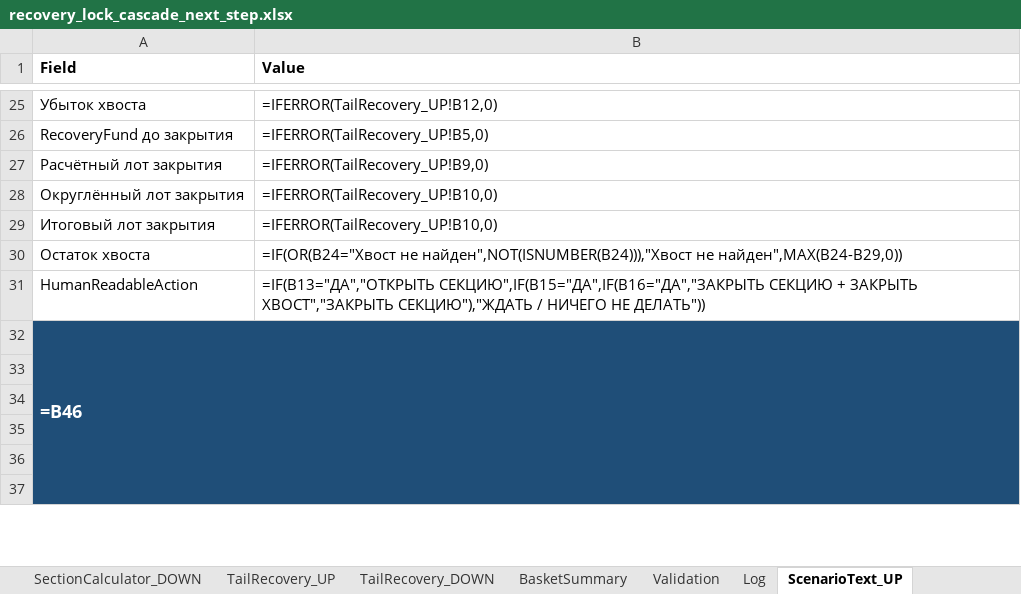
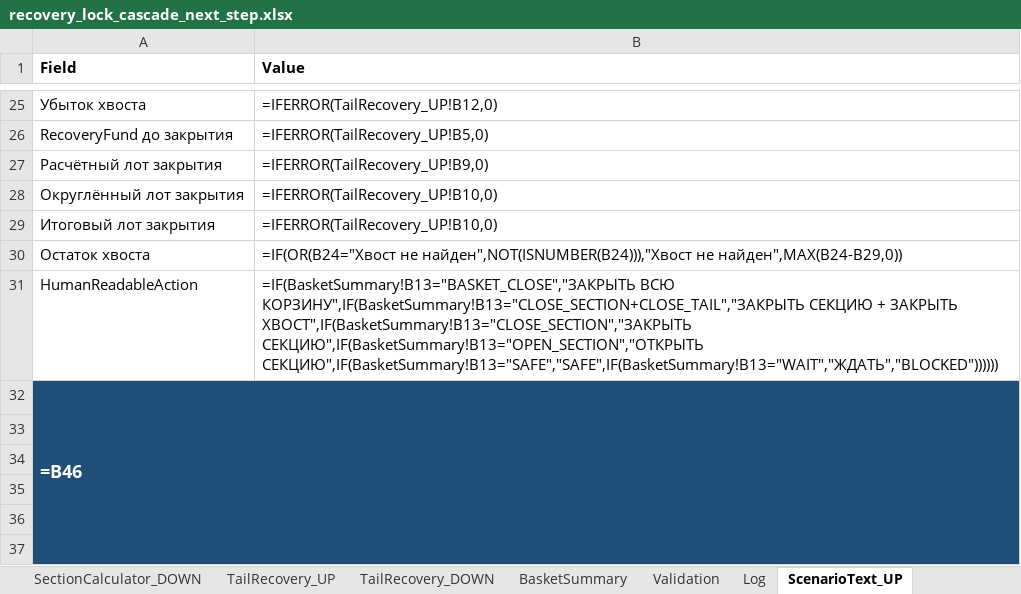
Before and after one commit to ic8812825-maker/chatgpt.com-codex, an Excel workbook: recovery_lock_cascade_next_step/recovery_lock_cascade_next_step.xlsx, sheet ScenarioText_UP, drawn as a sheet; only a part is shown, gaps mark what is left out; values as stored, in another font and other column widths than the file's, no borders; formulas without a stored value are shown as written; the diff covers the shown part only; the diff names each change by its address in the sheet, - before the commit and + after, or states it on an @@ line.

Commit message:
Fix tail ticket logic and sync ScenarioText action priority with BasketSummary

```diff
--- a/recovery_lock_cascade_next_step/recovery_lock_cascade_next_step.xlsx (sheet ScenarioText_UP)
+++ b/recovery_lock_cascade_next_step/recovery_lock_cascade_next_step.xlsx (sheet ScenarioText_UP)
-B31 (Value): =IF(B13="ДА","ОТКРЫТЬ СЕКЦИЮ",IF(B15="ДА",IF(B16="ДА","ЗАКРЫТЬ СЕКЦИЮ + ЗАКРЫТЬ ХВОСТ","ЗАКРЫТЬ СЕКЦИЮ"),"ЖДАТЬ / НИЧЕГО НЕ ДЕЛАТЬ"))
+B31 (Value): =IF(BasketSummary!B13="BASKET_CLOSE","ЗАКРЫТЬ ВСЮ КОРЗИНУ",IF(BasketSummary!B13="CLOSE_SECTION+CLOSE_TAIL","ЗАКРЫТЬ СЕКЦИЮ + ЗАКРЫТЬ ХВОСТ",IF(BasketSummary!B13="CLOSE_SECTION","ЗАКРЫТЬ СЕКЦИЮ",IF(BasketSummary!B13="OPEN_SECTION","ОТКРЫТЬ СЕКЦИЮ",IF(BasketSummary!B13="SAFE","SAFE",IF(BasketSummary!B13="WAIT","ЖДАТЬ","BLOCKED"))))))
```
Also changed, not shown: 1 edited cell elsewhere in this sheet, sheet FormulaDependencyMap, sheet Validation, sheet ScenarioText_DOWN, sheet Scenario_DOWN, sheet Scenario_UP, recovery_lock_cascade_next_step/recovery_lock_cascade_next_step_ru.xlsx, 1 other file.
